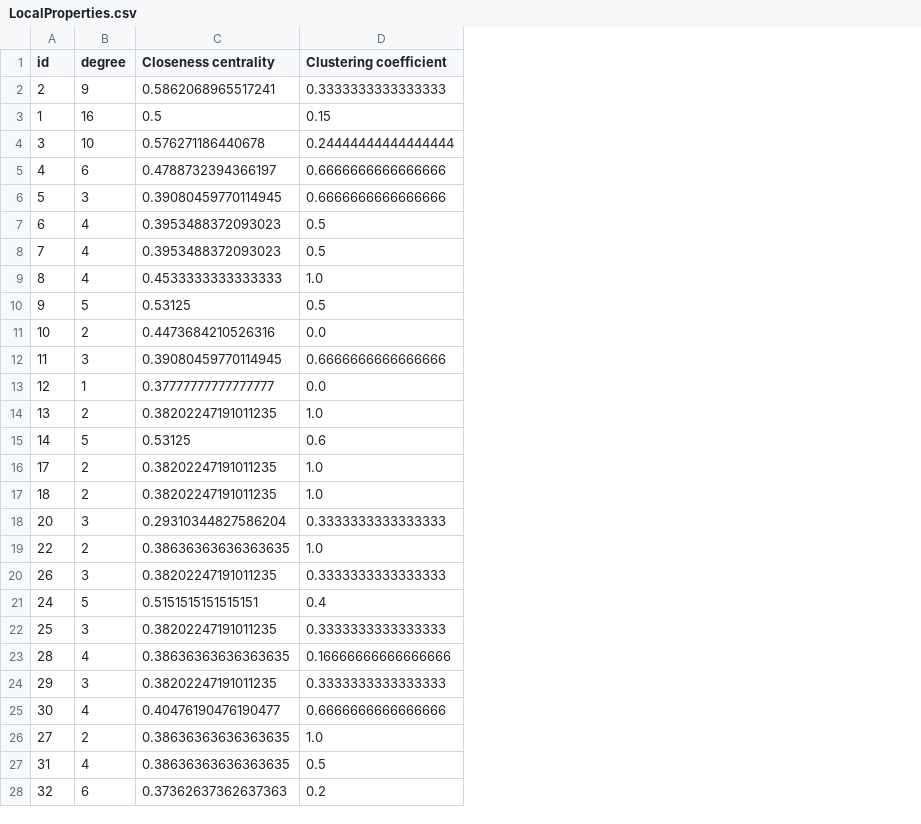
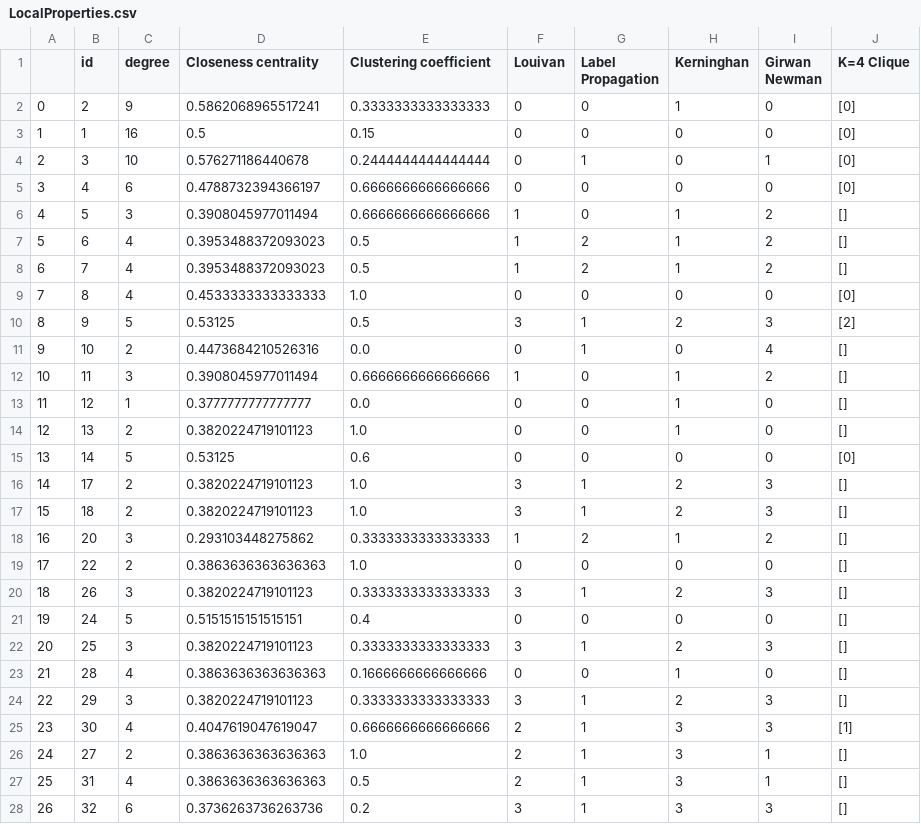
Before and after one commit to BoushiSeikatsu/MAS, a CSV file: LocalProperties.csv, drawn as a sheet; only a part is shown; addresses are those after the commit; the diff covers the shown part only; the diff names each change by its address in the sheet, - before the commit and + after, or states it on an @@ line.

Commit message:
Almost done, just do modularity for K Clique

```diff
--- a/LocalProperties.csv
+++ b/LocalProperties.csv
+column A, rows 2-28: 0 | 1 | 2 | 3 | 4 | 5 | 6 | 7 | 8 | 9 | 10 | 11 | 12 | 13 | 14 | 15 | 16 | 17 | 18 | 19 | 20 | 21 | 22 | 23 | 24 | 25 | 26
+column F (Louivan), rows 2-28: 0 | 0 | 0 | 0 | 1 | 1 | 1 | 0 | 3 | 0 | 1 | 0 | 0 | 0 | 3 | 3 | 1 | 0 | 3 | 0 | 3 | 0 | 3 | 2 | 2 | 2 | 3
+column G (Label Propagation), rows 2-28: 0 | 0 | 1 | 0 | 0 | 2 | 2 | 0 | 1 | 1 | 0 | 0 | 0 | 0 | 1 | 1 | 2 | 0 | 1 | 0 | 1 | 0 | 1 | 1 | 1 | 1 | 1
+column H (Kerninghan), rows 2-28: 1 | 0 | 0 | 0 | 1 | 1 | 1 | 0 | 2 | 0 | 1 | 1 | 1 | 0 | 2 | 2 | 1 | 0 | 2 | 0 | 2 | 1 | 2 | 3 | 3 | 3 | 3
+column I (Girwan Newman), rows 2-28: 0 | 0 | 1 | 0 | 2 | 2 | 2 | 0 | 3 | 4 | 2 | 0 | 0 | 0 | 3 | 3 | 2 | 0 | 3 | 0 | 3 | 0 | 3 | 3 | 1 | 1 | 3
+column J (K=4 Clique), rows 2-28: [0] | [0] | [0] | [0] | [] | [] | [] | [0] | [2] | [] | [] | [] | [] | [0] | [] | [] | [] | [] | [] | [] | [] | [] | [] | [1] | [] | [] | []
-E4 (Clustering coefficient): 0.24444444444444444
+E4 (Clustering coefficient): 0.2444444444444444
-D6 (Closeness centrality): 0.39080459770114945
+D6 (Closeness centrality): 0.3908045977011494
-D12 (Closeness centrality): 0.39080459770114945
+D12 (Closeness centrality): 0.3908045977011494
-D13 (Closeness centrality): 0.37777777777777777
+D13 (Closeness centrality): 0.3777777777777777
-D14 (Closeness centrality): 0.38202247191011235
+D14 (Closeness centrality): 0.3820224719101123
-D16:D17 (Closeness centrality): 0.38202247191011235
+D16:D17 (Closeness centrality): 0.3820224719101123
-D18 (Closeness centrality): 0.29310344827586204
+D18 (Closeness centrality): 0.293103448275862
-D19 (Closeness centrality): 0.38636363636363635
+D19 (Closeness centrality): 0.3863636363636363
-D20 (Closeness centrality): 0.38202247191011235
+D20 (Closeness centrality): 0.3820224719101123
-D22 (Closeness centrality): 0.38202247191011235
+D22 (Closeness centrality): 0.3820224719101123
-D23 (Closeness centrality): 0.38636363636363635
+D23 (Closeness centrality): 0.3863636363636363
-E23 (Clustering coefficient): 0.16666666666666666
+E23 (Clustering coefficient): 0.1666666666666666
-D24 (Closeness centrality): 0.38202247191011235
+D24 (Closeness centrality): 0.3820224719101123
-D25 (Closeness centrality): 0.40476190476190477
+D25 (Closeness centrality): 0.4047619047619047
-D26:D27 (Closeness centrality): 0.38636363636363635
+D26:D27 (Closeness centrality): 0.3863636363636363
-D28 (Closeness centrality): 0.37362637362637363
+D28 (Closeness centrality): 0.3736263736263736
```
Also changed, not shown: 2 edited cells elsewhere in this file, 1 other file.
